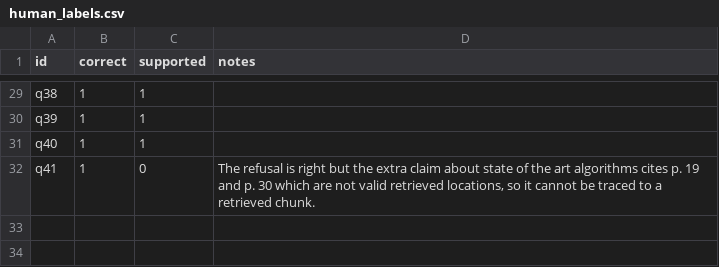
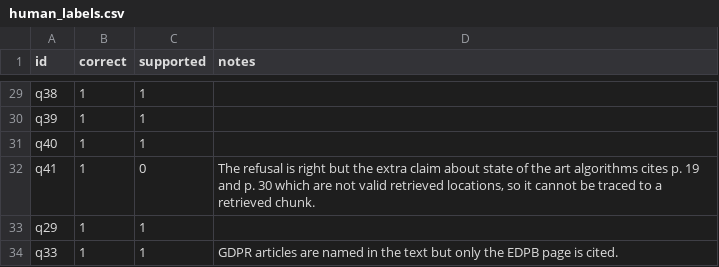
Before and after one commit to ami232/daiist-assignment-3, a CSV file: eval/human_labels.csv, drawn as a sheet; only a part is shown, gaps mark what is left out; the diff covers the shown part only; the diff names each change by its address in the sheet, - before the commit and + after, or states it on an @@ line.

```diff
--- a/eval/human_labels.csv
+++ b/eval/human_labels.csv
+row 33: q29 | 1 | 1
+row 34: q33 | 1 | 1 | GDPR articles are named in the text but only the EDPB page is cited.
```
Also changed, not shown: 26 edited cells elsewhere in this file, 2 other files.
